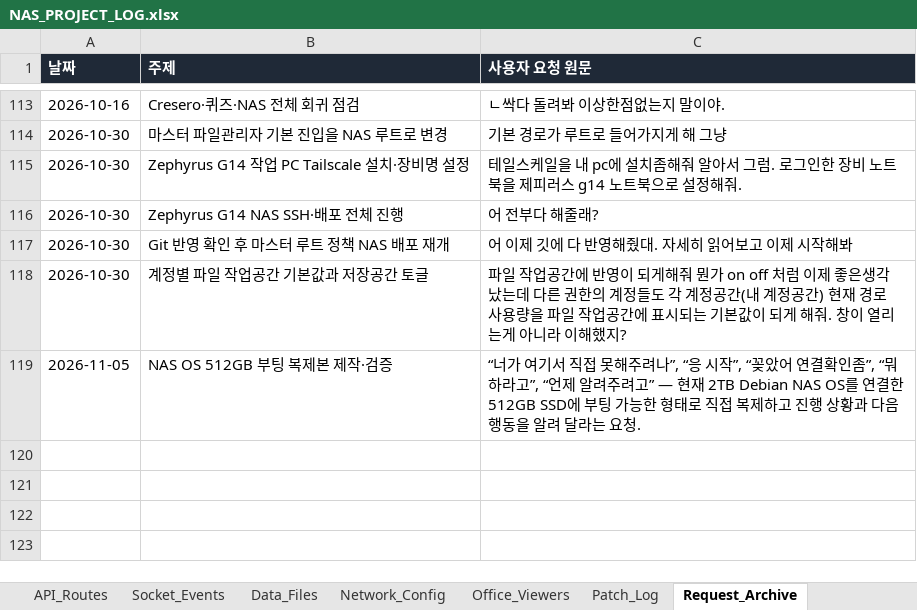
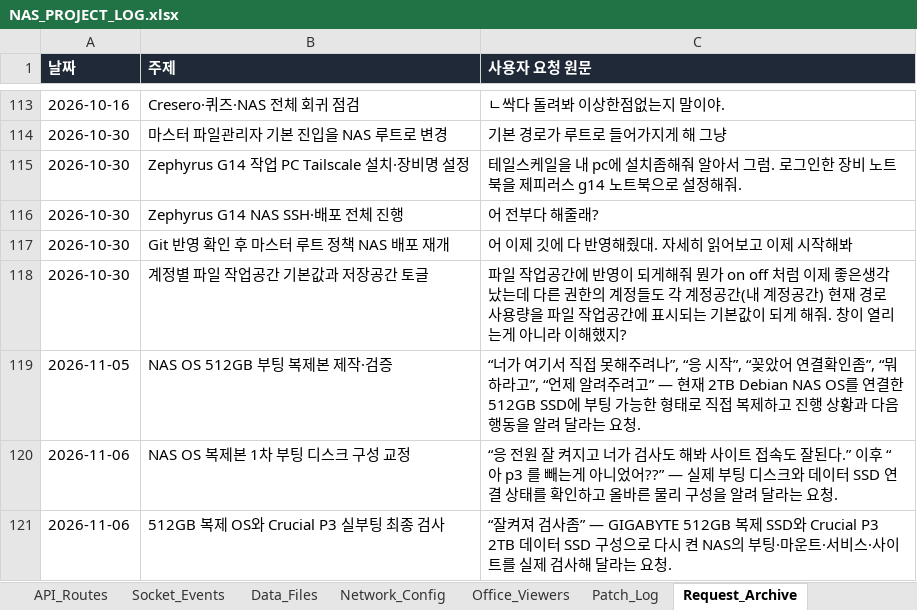
Before and after one commit to CLim020924/NAS_dev, an Excel workbook: docs/NAS_PROJECT_LOG.xlsx, sheet Request_Archive, drawn as a sheet; only a part is shown, gaps mark what is left out; values as stored, in another font and other column widths than the file's, no borders; the diff names each change by its address in the sheet, - before the commit and + after, or states it on an @@ line.

```diff
--- a/docs/NAS_PROJECT_LOG.xlsx (sheet Request_Archive)
+++ b/docs/NAS_PROJECT_LOG.xlsx (sheet Request_Archive)
+row 120: 2026-11-06 | NAS OS 복제본 1차 부팅 디스크 구성 교정 | “응 전원 잘 켜지고 너가 검사도 해봐 사이트 접속도 잘된다.” 이후 “아 p3 를 빼는게 아니었어??” — 실제 부팅 디스크와 데이터 SSD 연결 상태를 확인하고 올바른 물리 구성을 알려 달라는 요청.
+row 121: 2026-11-06 | 512GB 복제 OS와 Crucial P3 실부팅 최종 검사 | “잘켜져 검사좀” — GIGABYTE 512GB 복제 SSD와 Crucial P3 2TB 데이터 SSD 구성으로 다시 켠 NAS의 부팅·마운트·서비스·사이트를 실제 검사해 달라는 요청.
```
Also changed, not shown: sheet Patch_Log, sheet Network_Config, sheet 보류 작업, sheet Generated_Check, sheet Feature_Index, sheet Do_Not_Break, 1 other file.
